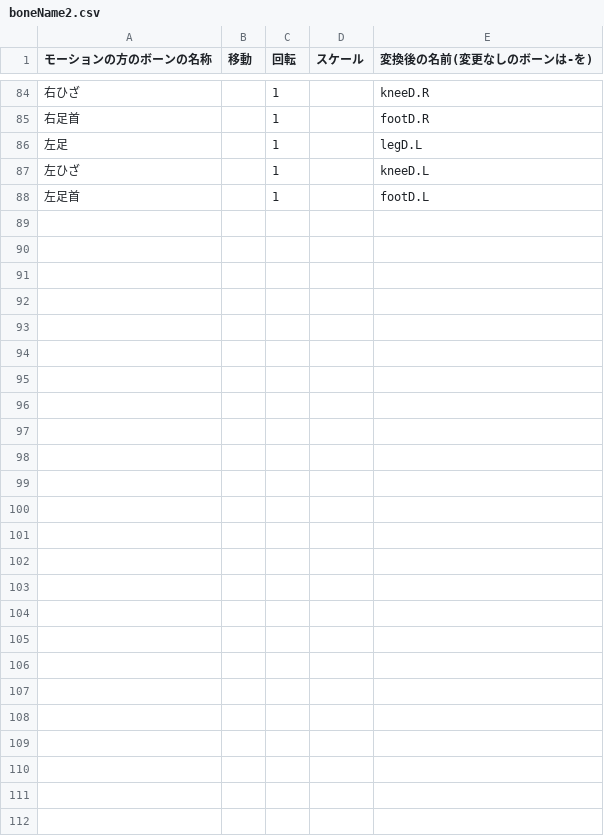
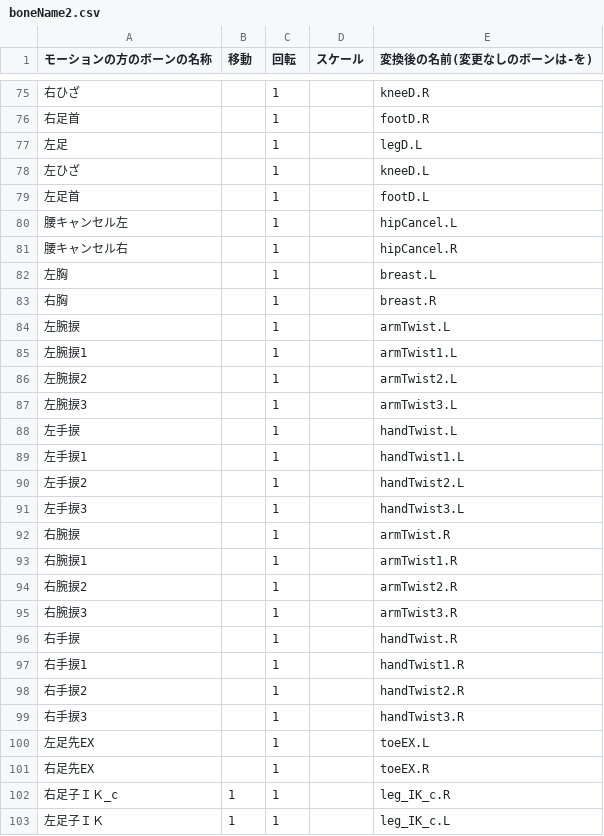
Before and after one commit to Rengetsu3777/VMDRenamer, a CSV file: boneName2.csv, drawn as a sheet; only a part is shown, gaps mark what is left out; the diff covers the shown part only.

```diff
--- a/boneName2.csv
+++ b/boneName2.csv
@@ -88 +79,25 @@
 左足首,,1,,footD.L
+腰キャンセル左,,1,,hipCancel.L
+腰キャンセル右,,1,,hipCancel.R
+左胸,,1,,breast.L
+右胸,,1,,breast.R
+左腕捩,,1,,armTwist.L
+左腕捩1,,1,,armTwist1.L
+左腕捩2,,1,,armTwist2.L
+左腕捩3,,1,,armTwist3.L
+左手捩,,1,,handTwist.L
+左手捩1,,1,,handTwist1.L
+左手捩2,,1,,handTwist2.L
+左手捩3,,1,,handTwist3.L
+右腕捩,,1,,armTwist.R
+右腕捩1,,1,,armTwist1.R
+右腕捩2,,1,,armTwist2.R
+右腕捩3,,1,,armTwist3.R
+右手捩,,1,,handTwist.R
+右手捩1,,1,,handTwist1.R
+右手捩2,,1,,handTwist2.R
+右手捩3,,1,,handTwist3.R
+左足先EX,,1,,toeEX.L
+右足先EX,,1,,toeEX.R
+右足子ＩＫ_c,1,1,,leg_IK_c.R
+左足子ＩＫ,1,1,,leg_IK_c.L
```
Also changed, not shown: 1 added row, 10 removed rows and 4 edited cells elsewhere in this file, 8 other files.
